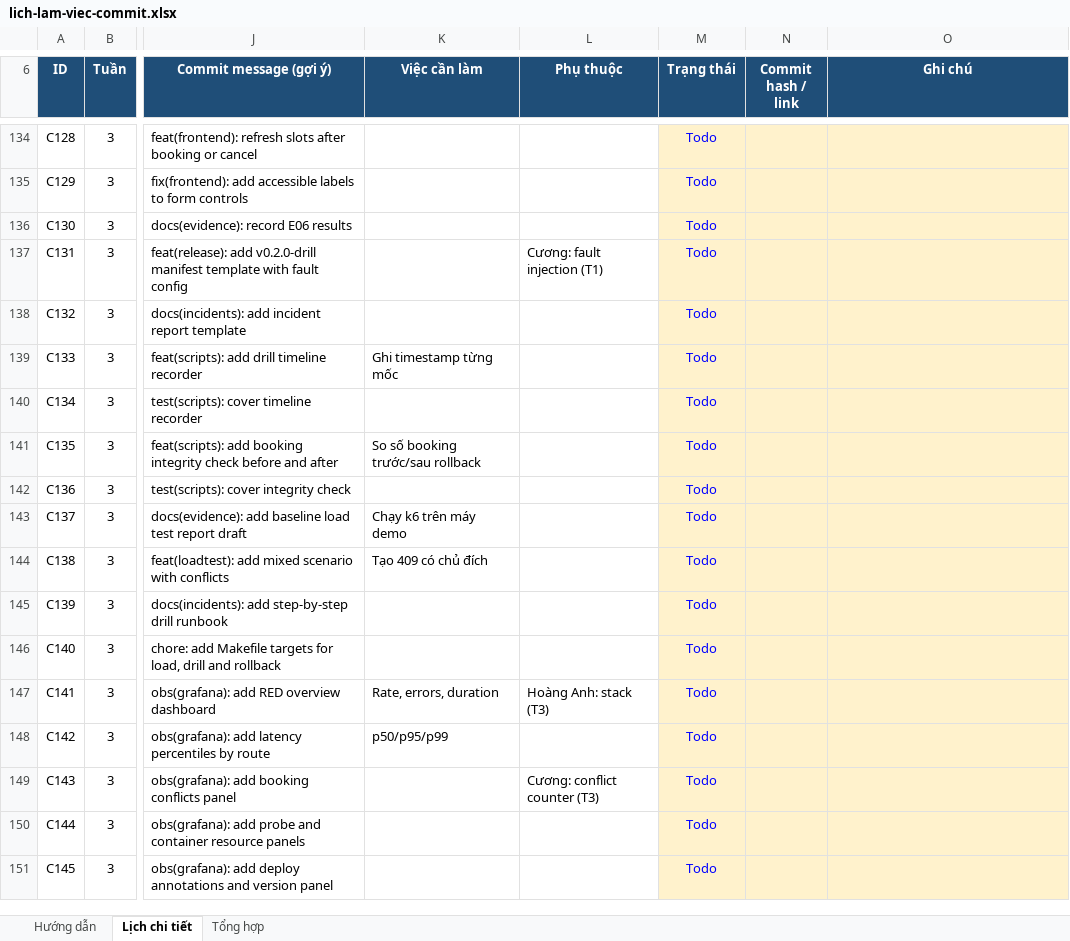
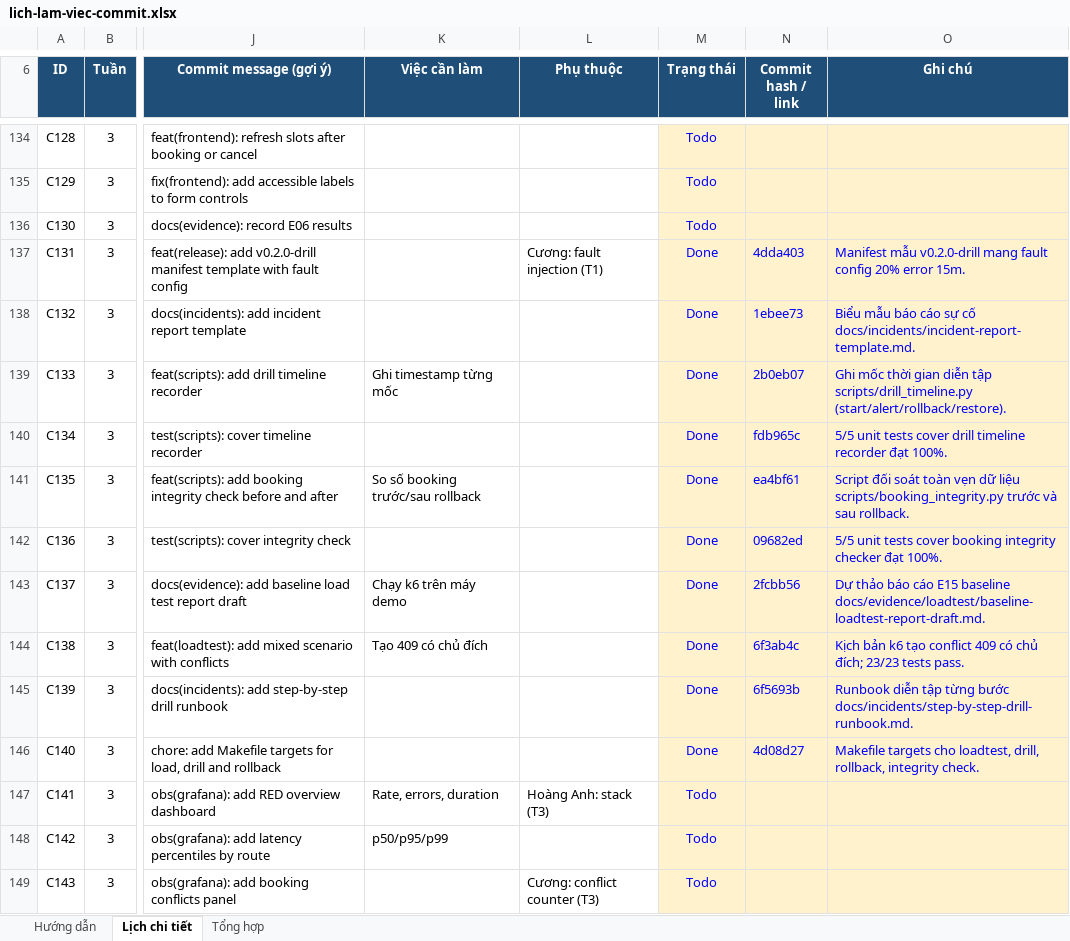
Before and after one commit to CuongMotNang/SE2026-T29, an Excel workbook: lich-lam-viec-commit.xlsx, sheet Lịch chi tiết, drawn as a sheet; only a part is shown, gaps mark what is left out; the shorter side is filled out with more unchanged rows; values as stored, in another font and other column widths than the file's, no borders; conditional formats not drawn; the diff names each change by its address in the sheet, - before the commit and + after, or states it on an @@ line.

Commit message:
docs(schedule): update week 3 commit progress for release engineer

```diff
--- a/lich-lam-viec-commit.xlsx (sheet Lịch chi tiết)
+++ b/lich-lam-viec-commit.xlsx (sheet Lịch chi tiết)
-M137:M146 (Trạng thái): Todo
+M137:M146 (Trạng thái): Done
-N137 (Commit hash / link): (empty)
+N137 (Commit hash / link): 4dda403
-O137 (Ghi chú): (empty)
+O137 (Ghi chú): Manifest mẫu v0.2.0-drill mang fault config 20% error 15m.
-N138 (Commit hash / link): (empty)
+N138 (Commit hash / link): 1ebee73
-O138 (Ghi chú): (empty)
+O138 (Ghi chú): Biểu mẫu báo cáo sự cố docs/incidents/incident-report-template.md.
-N139 (Commit hash / link): (empty)
+N139 (Commit hash / link): 2b0eb07
-O139 (Ghi chú): (empty)
+O139 (Ghi chú): Ghi mốc thời gian diễn tập scripts/drill_timeline.py (start/alert/rollback/restore).
-N140 (Commit hash / link): (empty)
+N140 (Commit hash / link): fdb965c
-O140 (Ghi chú): (empty)
+O140 (Ghi chú): 5/5 unit tests cover drill timeline recorder đạt 100%.
-N141 (Commit hash / link): (empty)
+N141 (Commit hash / link): ea4bf61
-O141 (Ghi chú): (empty)
+O141 (Ghi chú): Script đối soát toàn vẹn dữ liệu scripts/booking_integrity.py trước và sau rollback.
-N142 (Commit hash / link): (empty)
+N142 (Commit hash / link): 09682ed
-O142 (Ghi chú): (empty)
+O142 (Ghi chú): 5/5 unit tests cover booking integrity checker đạt 100%.
-N143 (Commit hash / link): (empty)
+N143 (Commit hash / link): 2fcbb56
-O143 (Ghi chú): (empty)
+O143 (Ghi chú): Dự thảo báo cáo E15 baseline docs/evidence/loadtest/baseline-loadtest-report-draft.md.
-N144 (Commit hash / link): (empty)
+N144 (Commit hash / link): 6f3ab4c
-O144 (Ghi chú): (empty)
+O144 (Ghi chú): Kịch bản k6 tạo conflict 409 có chủ đích; 23/23 tests pass.
-N145 (Commit hash / link): (empty)
+N145 (Commit hash / link): 6f5693b
-O145 (Ghi chú): (empty)
+O145 (Ghi chú): Runbook diễn tập từng bước docs/incidents/step-by-step-drill-runbook.md.
-N146 (Commit hash / link): (empty)
+N146 (Commit hash / link): 4d08d27
-O146 (Ghi chú): (empty)
+O146 (Ghi chú): Makefile targets cho loadtest, drill, rollback, integrity check.
```
